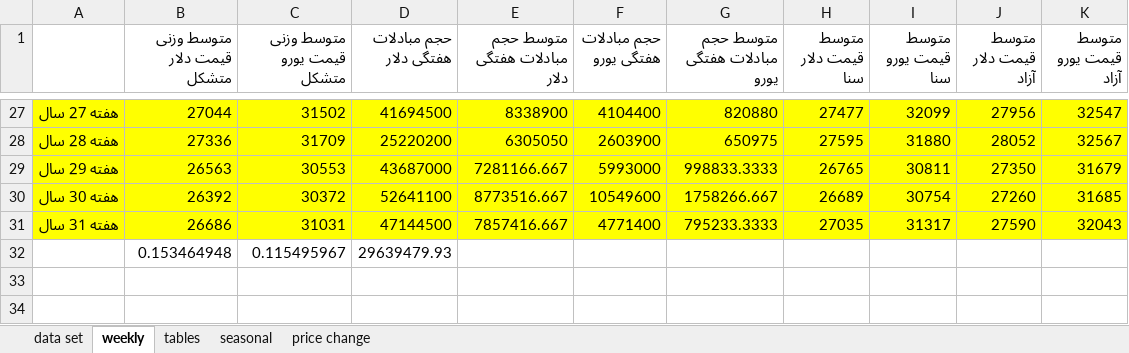
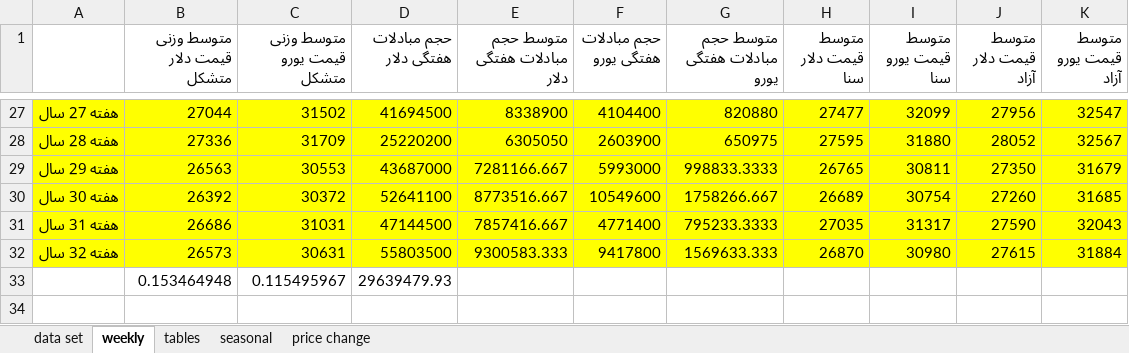
Before and after one commit to moeinmir/dendataset, an Excel workbook: data.xlsx, sheet weekly, drawn as a sheet; only a part is shown, gaps mark what is left out; the shorter side is filled out with more unchanged rows; values as stored, in another font and other column widths than the file's, no borders; charts and pictures not drawn; the diff names each change by its address in the sheet, - before the commit and + after, or states it on an @@ line.

```diff
--- a/data.xlsx (sheet weekly)
+++ b/data.xlsx (sheet weekly)
+row 32: هفته 32 سال | 26573 | 30631 | 55803500 | 9300583.333 | 9417800 | 1569633.333 | 26870 | 30980 | 27615 | 31884
```
Also changed, not shown: sheet data set, sheet tables, sheet price change, formulas that keep their value, charts or pictures, format.xlsx.
